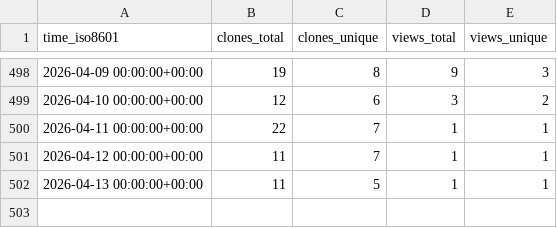
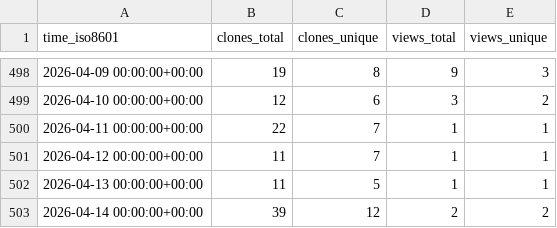
Before and after one commit to CBICA/DLMUSE, a CSV file: CBICA/DLMUSE/ghrs-data/views_clones_aggregate.csv, drawn as a sheet; only a part is shown, gaps mark what is left out.

```diff
--- a/CBICA/DLMUSE/ghrs-data/views_clones_aggregate.csv
+++ b/CBICA/DLMUSE/ghrs-data/views_clones_aggregate.csv
@@ -502 +502,2 @@ time_iso8601,clones_total,clones_unique,views_total,views_unique
 2026-04-13 00:00:00+00:00,11,5,1,1
+2026-04-14 00:00:00+00:00,39,12,2,2
```
Also changed, not shown: 1 other file.
